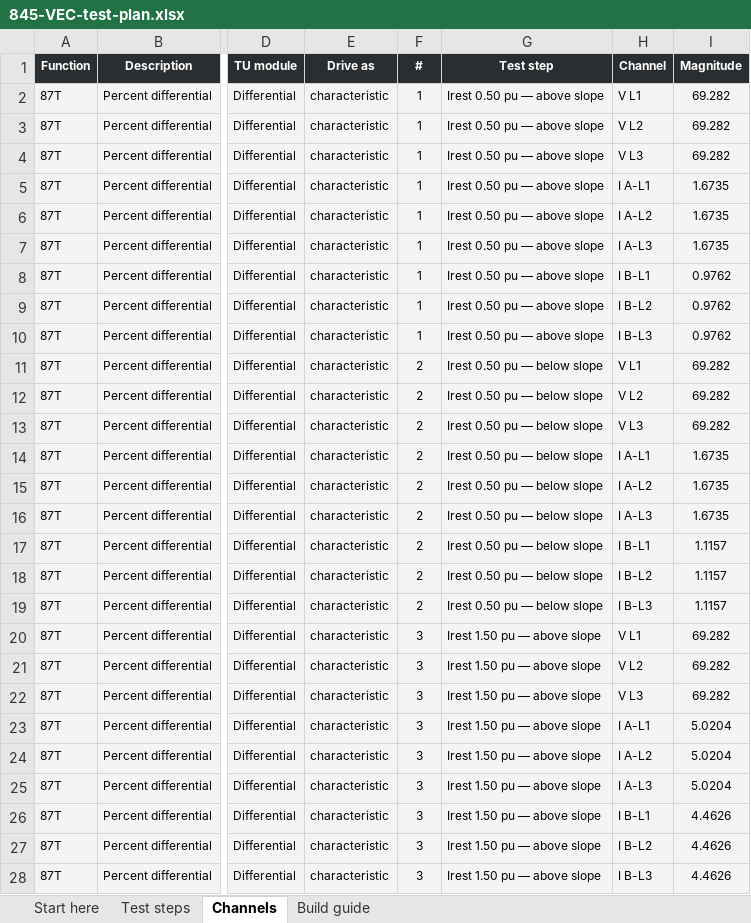
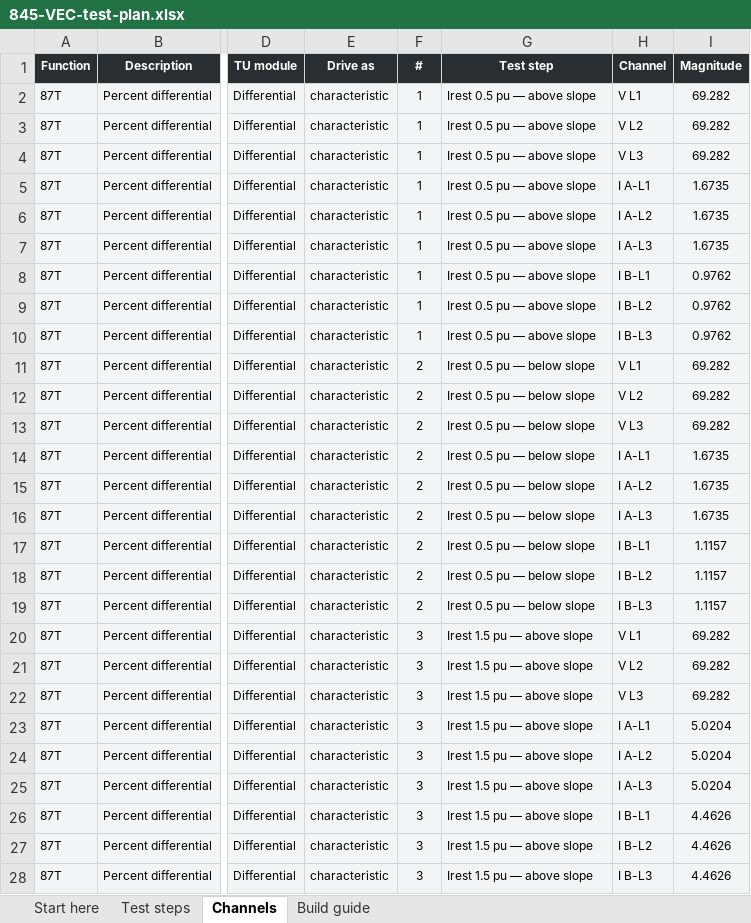
Before and after one commit to ericakiechler-ai/Ericko1, an Excel workbook: omicron/xlsx/845-VEC-test-plan.xlsx, sheet Channels, drawn as a sheet; only a part is shown, gaps mark what is left out; values as stored, in another font and other column widths than the file's, no borders; the diff covers the shown part only; the diff names each change by its address in the sheet, - before the commit and + after, or states it on an @@ line.

```diff
--- a/omicron/xlsx/845-VEC-test-plan.xlsx (sheet Channels)
+++ b/omicron/xlsx/845-VEC-test-plan.xlsx (sheet Channels)
-G2:G10 (Test step): Irest 0.50 pu — above slope
+G2:G10 (Test step): Irest 0.5 pu — above slope
-G11:G19 (Test step): Irest 0.50 pu — below slope
+G11:G19 (Test step): Irest 0.5 pu — below slope
-G20:G28 (Test step): Irest 1.50 pu — above slope
+G20:G28 (Test step): Irest 1.5 pu — above slope
```
Also changed, not shown: 280 edited cells elsewhere in this sheet, sheet Test steps, sheet Start here, sheet Build guide, omicron/xlsx/889-GEN-test-plan.xlsx, 8 other files.
